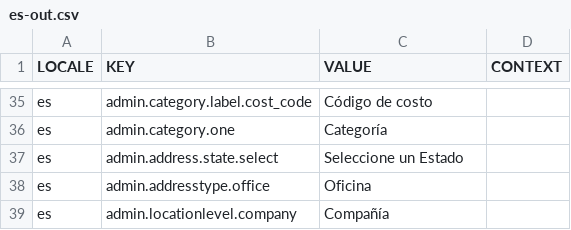
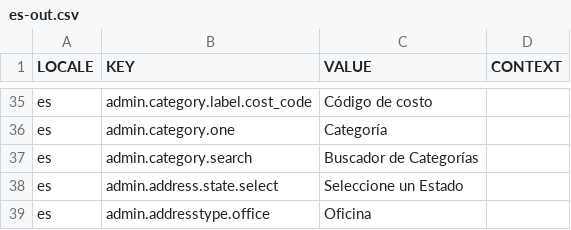
Before and after one commit to aaronlelevier/casino_scrapers, a CSV file: bsrs-django/bigsky/source/translation/es-out.csv, drawn as a sheet; only a part is shown, gaps mark what is left out; the shorter side is filled out with more unchanged rows.

Commit message:
[TRANSLATION]: updated fixtures/csv/django fixture data to include category search

```diff
--- a/bsrs-django/bigsky/source/translation/es-out.csv
+++ b/bsrs-django/bigsky/source/translation/es-out.csv
@@ -36,2 +36,3 @@ es,admin.category.label.cost_code,Código de costo,
 es,admin.category.one,Categoría,
+es,admin.category.search,Buscador de Categorías,
 es,admin.address.state.select,Seleccione un Estado,
```
Also changed, not shown: bsrs-django/bigsky/source/translation/es.csv, 2 other files.
